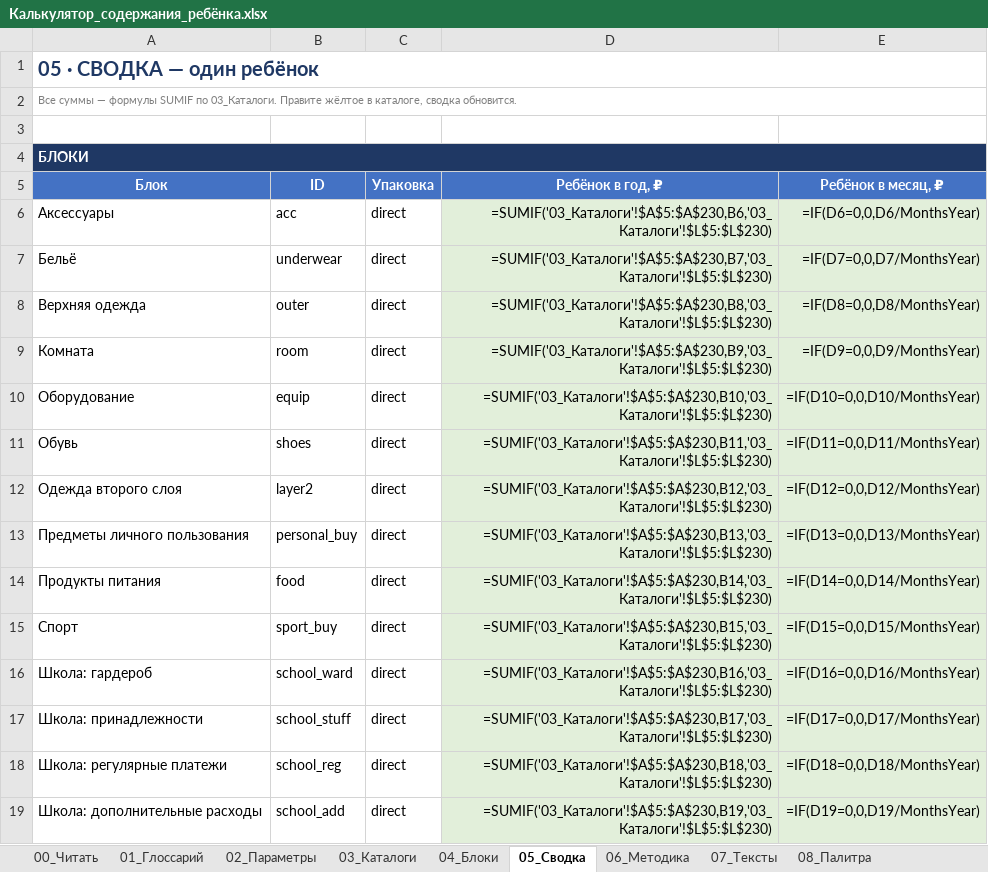
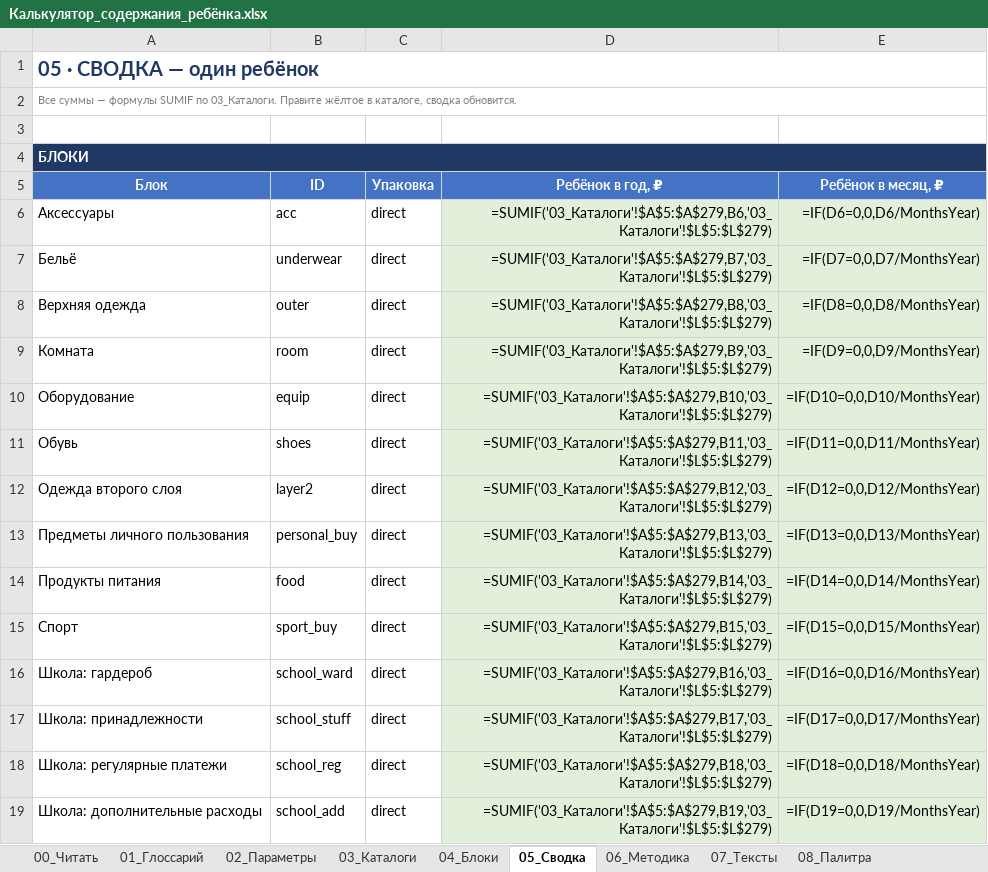
Before and after one commit to artcr618-web/Schetix_Child, an Excel workbook: Калькулятор_содержания_ребёнка.xlsx, sheet 05_Сводка, drawn as a sheet; only a part is shown; values as stored, in another font and other column widths than the file's, no borders; formulas without a stored value are shown as written; charts and pictures not drawn; the diff covers the shown part only; the diff names each change by its address in the sheet, - before the commit and + after, or states it on an @@ line.

```diff
--- a/Калькулятор_содержания_ребёнка.xlsx (sheet 05_Сводка)
+++ b/Калькулятор_содержания_ребёнка.xlsx (sheet 05_Сводка)
-D6: =SUMIF('03_Каталоги'!$A$5:$A$230,B6,'03_Каталоги'!$L$5:$L$230)
+D6: =SUMIF('03_Каталоги'!$A$5:$A$279,B6,'03_Каталоги'!$L$5:$L$279)
-D7: =SUMIF('03_Каталоги'!$A$5:$A$230,B7,'03_Каталоги'!$L$5:$L$230)
+D7: =SUMIF('03_Каталоги'!$A$5:$A$279,B7,'03_Каталоги'!$L$5:$L$279)
-D8: =SUMIF('03_Каталоги'!$A$5:$A$230,B8,'03_Каталоги'!$L$5:$L$230)
+D8: =SUMIF('03_Каталоги'!$A$5:$A$279,B8,'03_Каталоги'!$L$5:$L$279)
-D9: =SUMIF('03_Каталоги'!$A$5:$A$230,B9,'03_Каталоги'!$L$5:$L$230)
+D9: =SUMIF('03_Каталоги'!$A$5:$A$279,B9,'03_Каталоги'!$L$5:$L$279)
-D10: =SUMIF('03_Каталоги'!$A$5:$A$230,B10,'03_Каталоги'!$L$5:$L$230)
+D10: =SUMIF('03_Каталоги'!$A$5:$A$279,B10,'03_Каталоги'!$L$5:$L$279)
-D11: =SUMIF('03_Каталоги'!$A$5:$A$230,B11,'03_Каталоги'!$L$5:$L$230)
+D11: =SUMIF('03_Каталоги'!$A$5:$A$279,B11,'03_Каталоги'!$L$5:$L$279)
-D12: =SUMIF('03_Каталоги'!$A$5:$A$230,B12,'03_Каталоги'!$L$5:$L$230)
+D12: =SUMIF('03_Каталоги'!$A$5:$A$279,B12,'03_Каталоги'!$L$5:$L$279)
-D13: =SUMIF('03_Каталоги'!$A$5:$A$230,B13,'03_Каталоги'!$L$5:$L$230)
+D13: =SUMIF('03_Каталоги'!$A$5:$A$279,B13,'03_Каталоги'!$L$5:$L$279)
-D14: =SUMIF('03_Каталоги'!$A$5:$A$230,B14,'03_Каталоги'!$L$5:$L$230)
+D14: =SUMIF('03_Каталоги'!$A$5:$A$279,B14,'03_Каталоги'!$L$5:$L$279)
-D15: =SUMIF('03_Каталоги'!$A$5:$A$230,B15,'03_Каталоги'!$L$5:$L$230)
+D15: =SUMIF('03_Каталоги'!$A$5:$A$279,B15,'03_Каталоги'!$L$5:$L$279)
-D16: =SUMIF('03_Каталоги'!$A$5:$A$230,B16,'03_Каталоги'!$L$5:$L$230)
+D16: =SUMIF('03_Каталоги'!$A$5:$A$279,B16,'03_Каталоги'!$L$5:$L$279)
-D17: =SUMIF('03_Каталоги'!$A$5:$A$230,B17,'03_Каталоги'!$L$5:$L$230)
+D17: =SUMIF('03_Каталоги'!$A$5:$A$279,B17,'03_Каталоги'!$L$5:$L$279)
-D18: =SUMIF('03_Каталоги'!$A$5:$A$230,B18,'03_Каталоги'!$L$5:$L$230)
+D18: =SUMIF('03_Каталоги'!$A$5:$A$279,B18,'03_Каталоги'!$L$5:$L$279)
-D19: =SUMIF('03_Каталоги'!$A$5:$A$230,B19,'03_Каталоги'!$L$5:$L$230)
+D19: =SUMIF('03_Каталоги'!$A$5:$A$279,B19,'03_Каталоги'!$L$5:$L$279)
```
Also changed, not shown: 24 edited cells elsewhere in this sheet, sheet 03_Каталоги, 7 other files.
